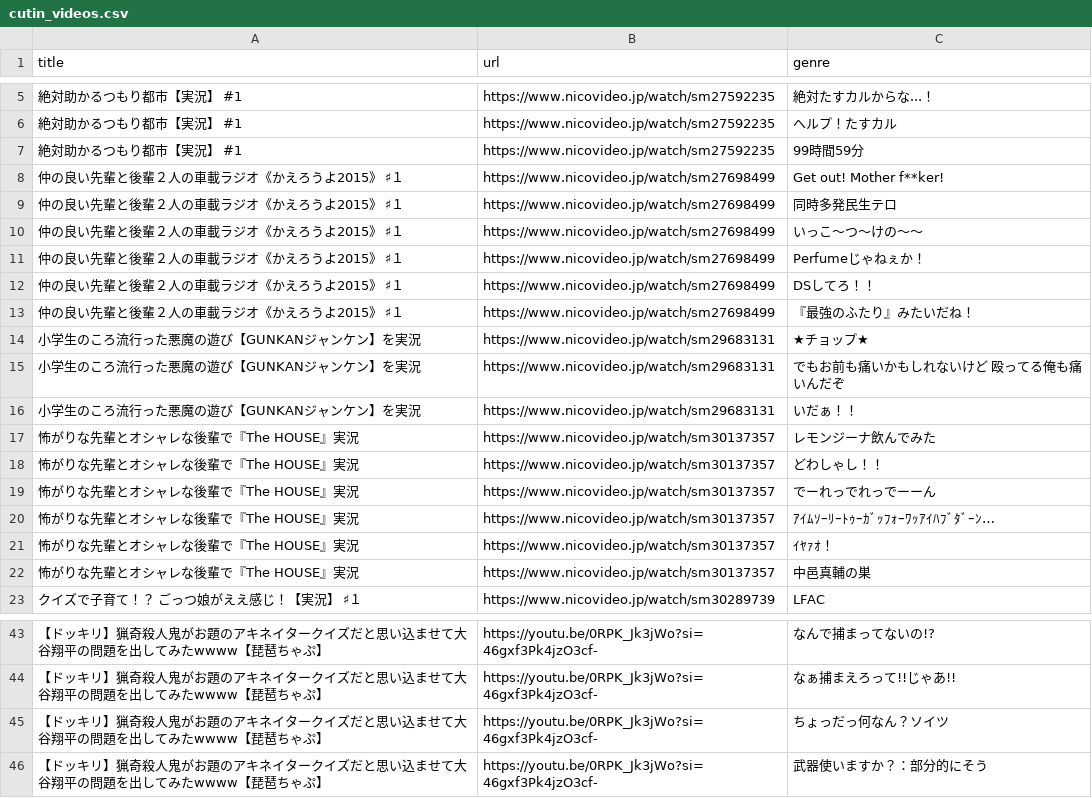
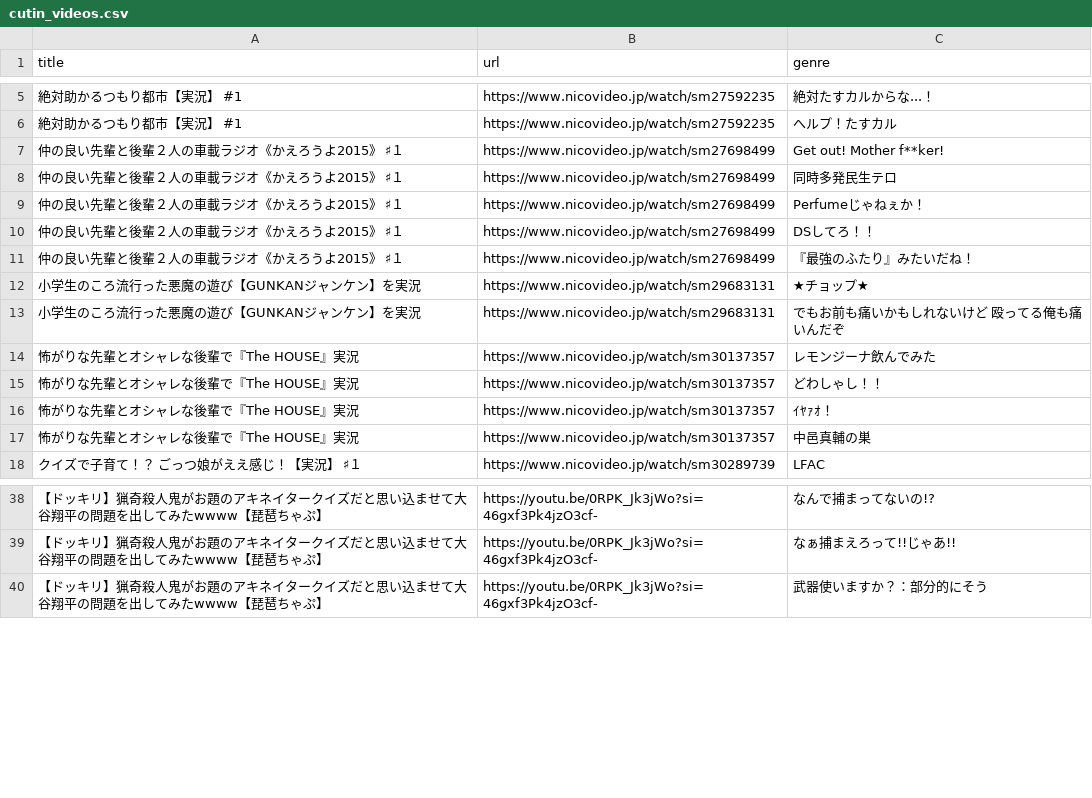
Before and after one commit to shi1268/Biwachapgachatest, a CSV file: cutin_videos.csv, drawn as a sheet; only a part is shown, gaps mark what is left out; the diff names each change by its address in the sheet, - before the commit and + after, or states it on an @@ line.

Commit message:
Add files via upload

```diff
--- a/cutin_videos.csv
+++ b/cutin_videos.csv
-row 7: 絶対助かるつもり都市【実況】 #1 | https://www.nicovideo.jp/watch/sm27592235 | 99時間59分
-row 10: 仲の良い先輩と後輩２人の車載ラジオ《かえろうよ2015》 ♯１ | https://www.nicovideo.jp/watch/sm27698499 | いっこ～つ～けの～～
-row 16: 小学生のころ流行った悪魔の遊び【GUNKANジャンケン】を実況 | https://www.nicovideo.jp/watch/sm29683131 | いだぁ！！
-row 19: 怖がりな先輩とオシャレな後輩で『The HOUSE』実況 | https://www.nicovideo.jp/watch/sm30137357 | でーれっでれっでーーん
-row 20: 怖がりな先輩とオシャレな後輩で『The HOUSE』実況 | https://www.nicovideo.jp/watch/sm30137357 | ｱｲﾑｿｰﾘｰﾄｩｰｶﾞｯﾌｫｰﾜｯｱｲﾊﾌﾞﾀﾞｰﾝ…
-row 45: 【ドッキリ】猟奇殺人鬼がお題のアキネイタークイズだと思い込ませて大谷翔平の問題を出してみたwwww【琵琶ちゃぷ】 | https://youtu.be/0RPK_Jk3jWo?si=46gxf3Pk4jzO3cf- | ちょっだっ何なん？ソイツ
```
